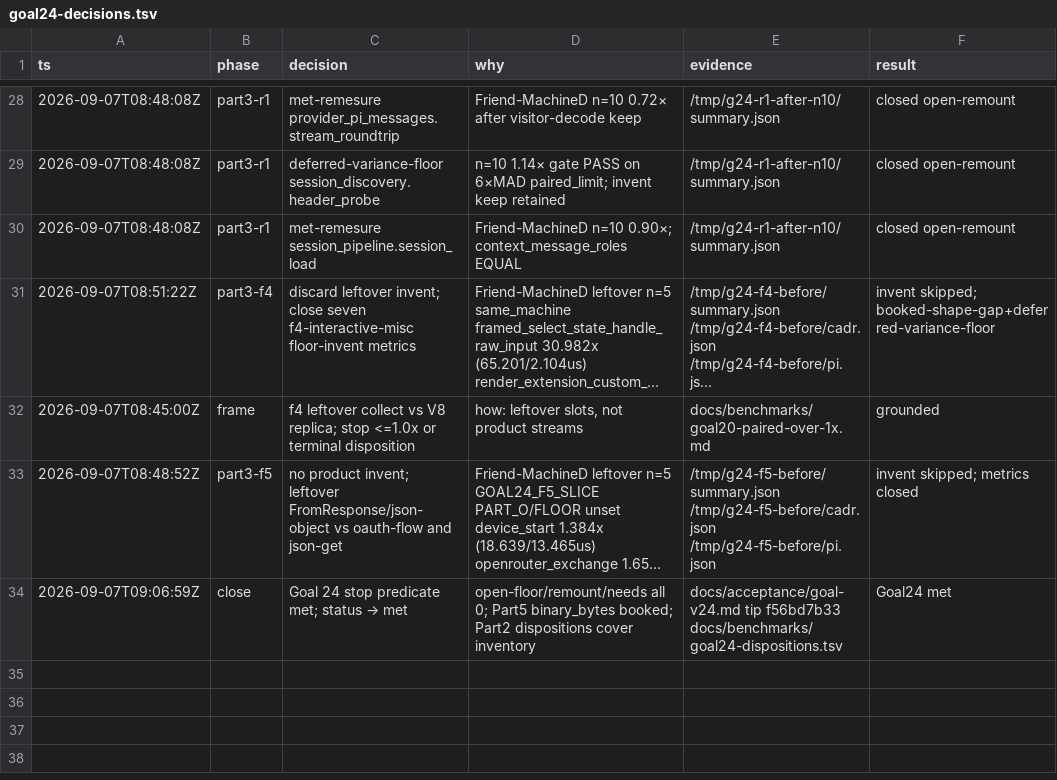
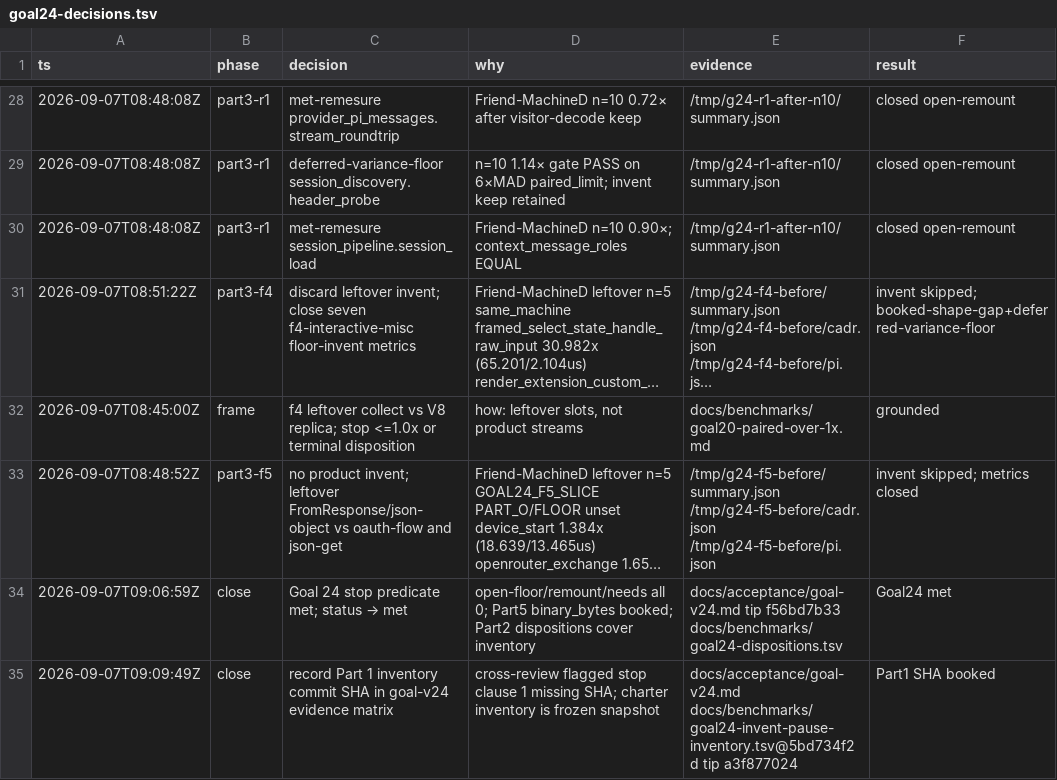
Before and after one commit to artwalker/cadr, a TSV file: .audit/goal24-decisions.tsv, drawn as a sheet; only a part is shown, gaps mark what is left out; long unchanged cells end in ….

```diff
--- a/.audit/goal24-decisions.tsv
+++ b/.audit/goal24-decisions.tsv
@@ -34 +34,2 @@ ts	phase	decision	why	evidence	result
 2026-09-07T09:06:59Z	close	Goal 24 stop predicate met; status → met	open-floor/remount/needs all 0; Part5 binary_bytes booked; Part2 dispositions cover inventory	docs/acceptance/goal-v24.md tip f56bd7b33 docs/benchmarks/goal24-dispositions.tsv	Goal24 met
+2026-09-07T09:09:49Z	close	record Part 1 inventory commit SHA in goal-v24 evidence matrix	cross-review flagged stop clause 1 missing SHA; charter inventory is frozen snapshot	docs/acceptance/goal-v24.md docs/benchmarks/goal24-invent-pause-inventory.tsv@5bd734f2d tip a3f877024	Part1 SHA booked
```
